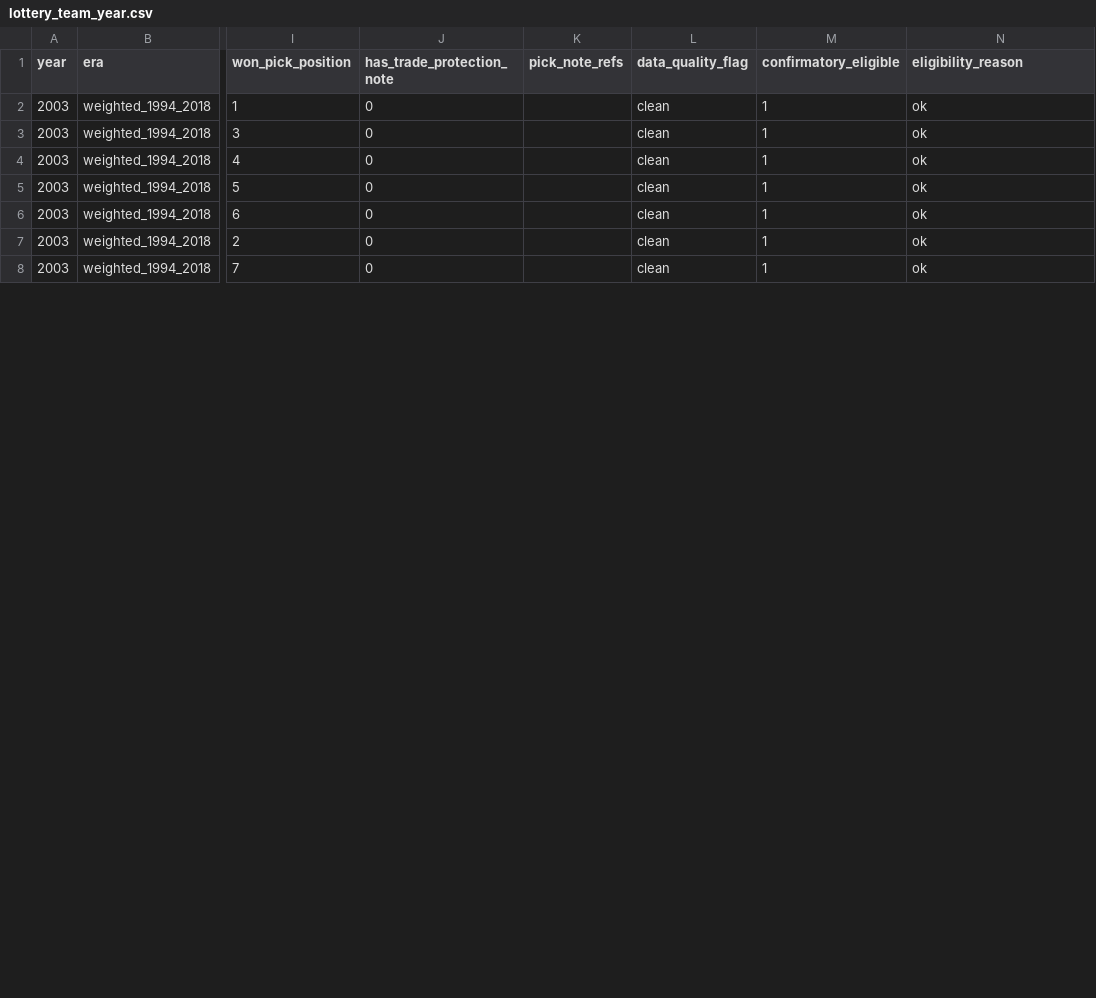
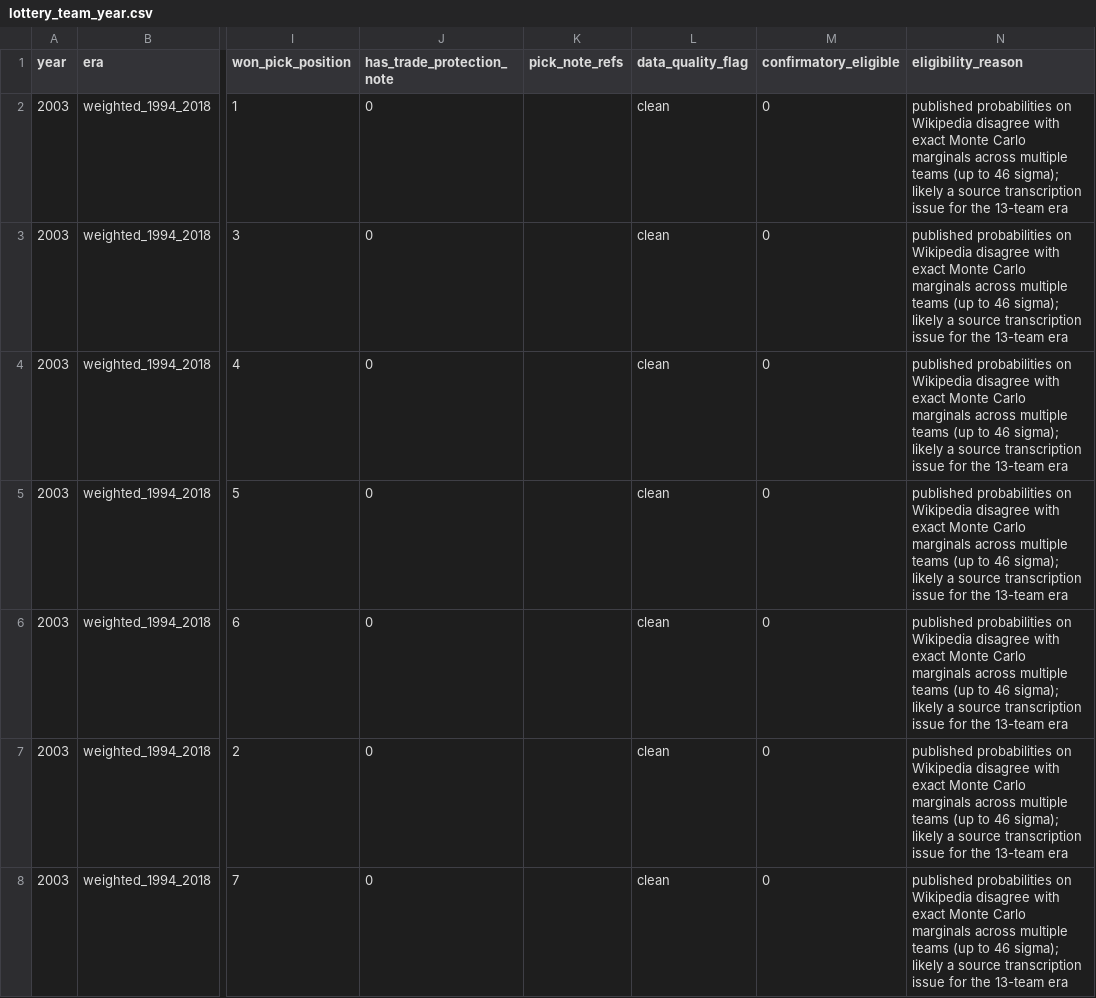
Before and after one commit to davevanveen/misc_public, a CSV file: nba_lottery/data/processed/lottery_team_year.csv, drawn as a sheet; only a part is shown, gaps mark what is left out; the diff covers the shown part only; the diff names each change by its address in the sheet, - before the commit and + after, or states it on an @@ line.

```diff
--- a/nba_lottery/data/processed/lottery_team_year.csv
+++ b/nba_lottery/data/processed/lottery_team_year.csv
-M2:M8 (confirmatory_eligible): 1
+M2:M8 (confirmatory_eligible): 0
-N2:N8 (eligibility_reason): ok
+N2:N8 (eligibility_reason): published probabilities on Wikipedia disagree with exact Monte Carlo marginals across multiple teams (up to 46 sigma); likely a source transcription issue for the 13-team era
```
Also changed, not shown: 12 edited cells elsewhere in this file, 4 other files.
